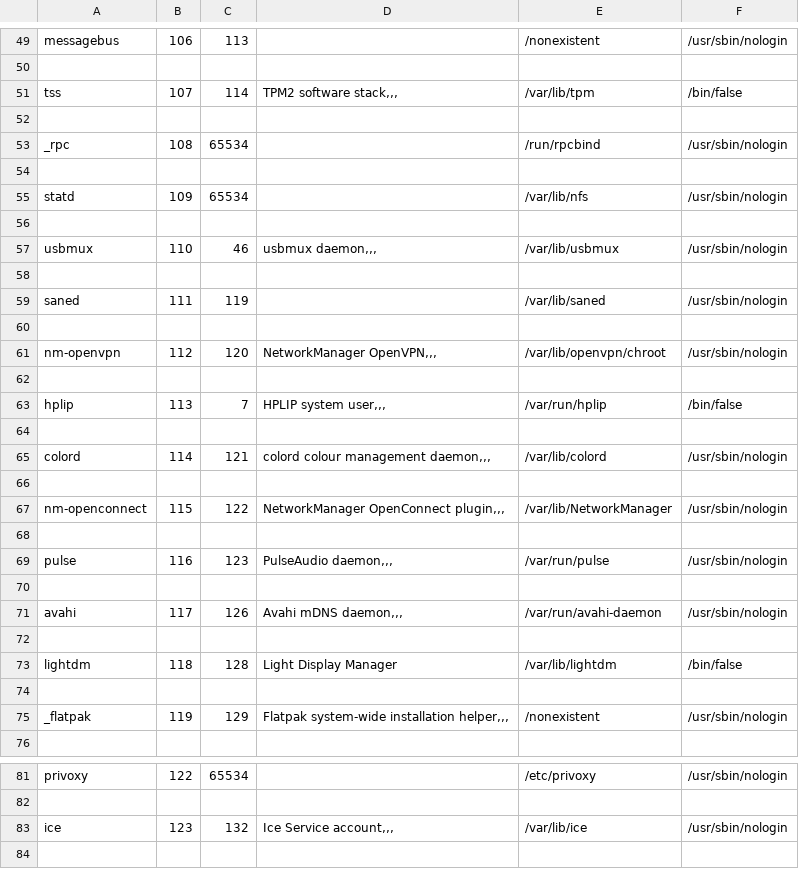
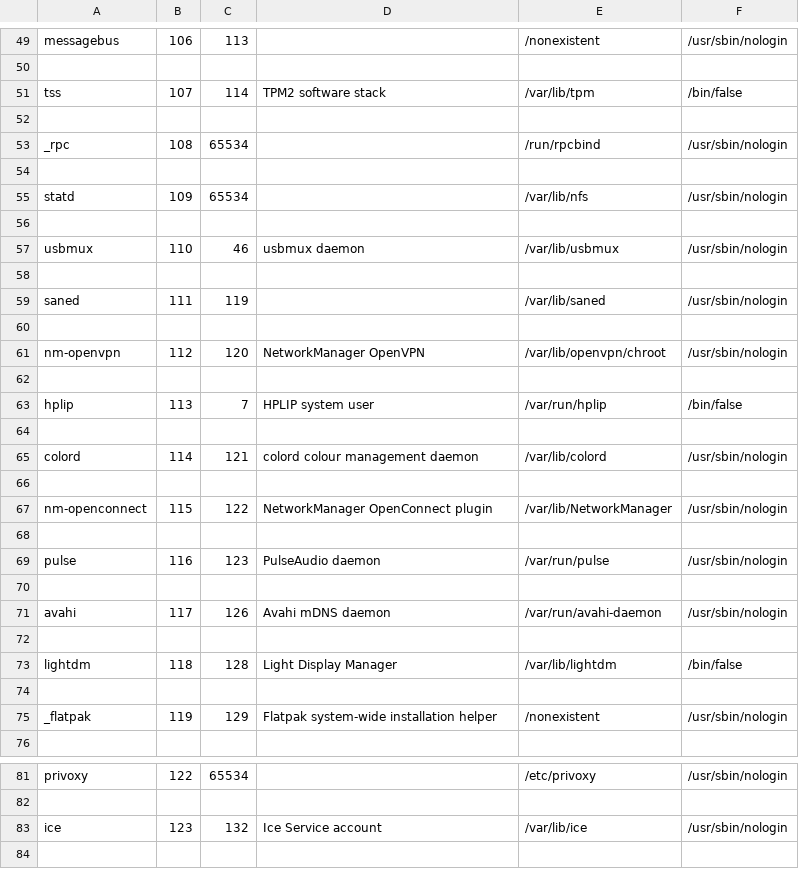
Before and after one commit to Sanzensekai-mx/Python_Workout, a CSV file: 5. Files/output_ex22_1_ex23_1.csv, drawn as a sheet; only a part is shown, gaps mark what is left out; the diff covers the shown part only.

```diff
--- a/5. Files/output_ex22_1_ex23_1.csv
+++ b/5. Files/output_ex22_1_ex23_1.csv
@@ -50,3 +50,3 @@ messagebus	106	113		/nonexistent	/usr/sbin/nologin
 
-tss	107	114	TPM2 software stack,,,	/var/lib/tpm	/bin/false
+tss	107	114	TPM2 software stack	/var/lib/tpm	/bin/false
 
@@ -56,3 +56,3 @@ statd	109	65534		/var/lib/nfs	/usr/sbin/nologin
 
-usbmux	110	46	usbmux daemon,,,	/var/lib/usbmux	/usr/sbin/nologin
+usbmux	110	46	usbmux daemon	/var/lib/usbmux	/usr/sbin/nologin
 
@@ -60,13 +60,13 @@ saned	111	119		/var/lib/saned	/usr/sbin/nologin
 
-nm-openvpn	112	120	NetworkManager OpenVPN,,,	/var/lib/openvpn/chroot	/usr/sbin/nologin
+nm-openvpn	112	120	NetworkManager OpenVPN	/var/lib/openvpn/chroot	/usr/sbin/nologin
 
-hplip	113	7	HPLIP system user,,,	/var/run/hplip	/bin/false
+hplip	113	7	HPLIP system user	/var/run/hplip	/bin/false
 
-colord	114	121	colord colour management daemon,,,	/var/lib/colord	/usr/sbin/nologin
+colord	114	121	colord colour management daemon	/var/lib/colord	/usr/sbin/nologin
 
-nm-openconnect	115	122	NetworkManager OpenConnect plugin,,,	/var/lib/NetworkManager	/usr/sbin/nologin
+nm-openconnect	115	122	NetworkManager OpenConnect plugin	/var/lib/NetworkManager	/usr/sbin/nologin
 
-pulse	116	123	PulseAudio daemon,,,	/var/run/pulse	/usr/sbin/nologin
+pulse	116	123	PulseAudio daemon	/var/run/pulse	/usr/sbin/nologin
 
-avahi	117	126	Avahi mDNS daemon,,,	/var/run/avahi-daemon	/usr/sbin/nologin
+avahi	117	126	Avahi mDNS daemon	/var/run/avahi-daemon	/usr/sbin/nologin
 
@@ -74,3 +74,3 @@ lightdm	118	128	Light Display Manager	/var/lib/lightdm	/bin/false
 
-_flatpak	119	129	Flatpak system-wide installation helper,,,	/nonexistent	/usr/sbin/nologin
+_flatpak	119	129	Flatpak system-wide installation helper	/nonexistent	/usr/sbin/nologin
 
@@ -82,3 +82,3 @@ privoxy	122	65534		/etc/privoxy	/usr/sbin/nologin
 
-ice	123	132	Ice Service account,,,	/var/lib/ice	/usr/sbin/nologin
+ice	123	132	Ice Service account	/var/lib/ice	/usr/sbin/nologin
 
```
Also changed, not shown: 4 edited cells elsewhere in this file, 4 other files.
